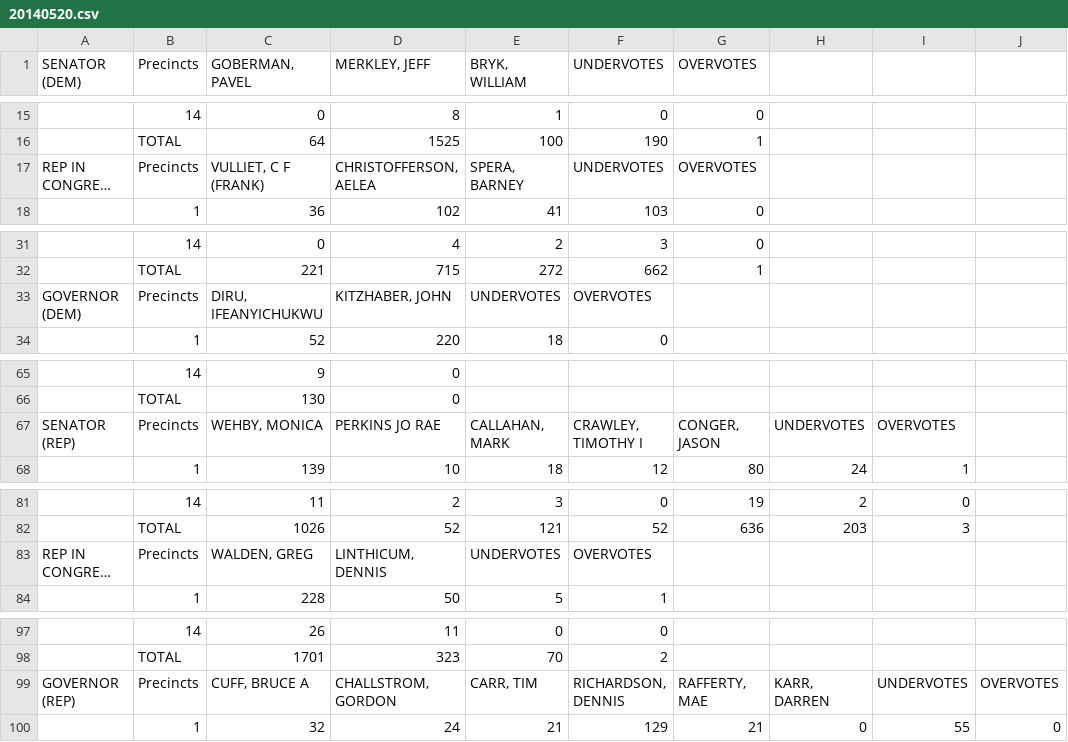
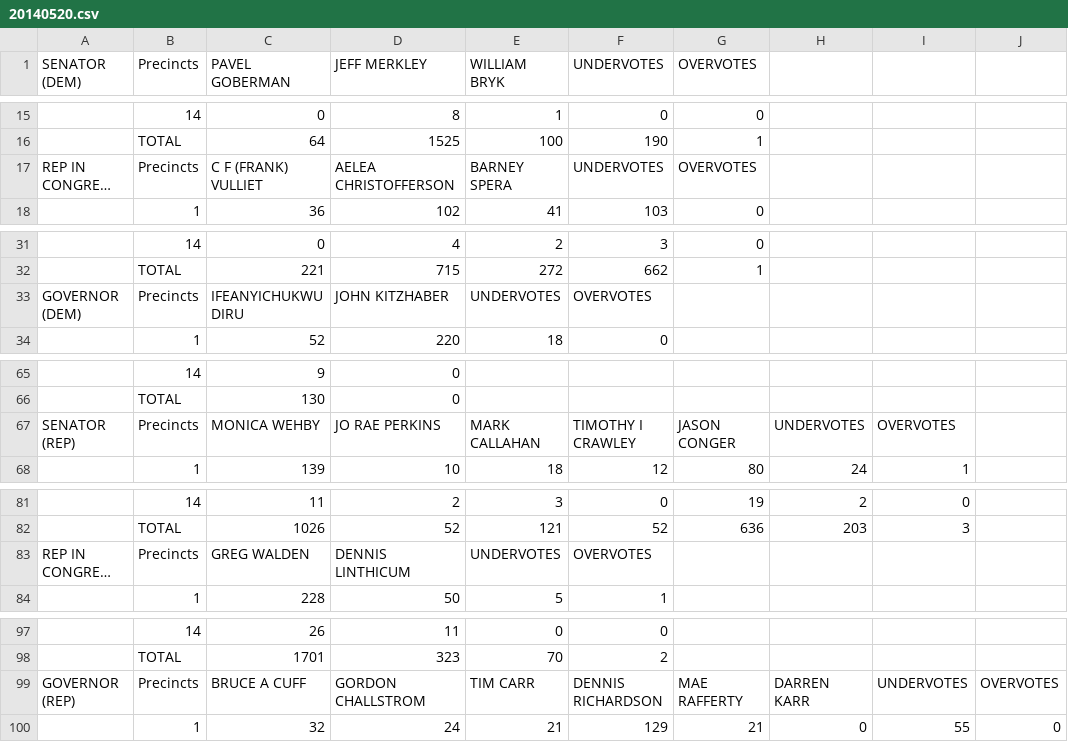
Before and after one commit to openelections/openelections-sources-or, a CSV file: Wasco/20140520.csv, drawn as a sheet; only a part is shown, gaps mark what is left out; long unchanged cells end in …; the diff covers the shown part only; the diff names each change by its address in the sheet, - before the commit and + after, or states it on an @@ line.

Commit message:
Added Wasco results

```diff
--- a/Wasco/20140520.csv
+++ b/Wasco/20140520.csv
-C1: GOBERMAN, PAVEL
+C1: PAVEL GOBERMAN
-D1: MERKLEY, JEFF
+D1: JEFF MERKLEY
-E1: BRYK, WILLIAM
+E1: WILLIAM BRYK
-C17 (PAVEL GOBERMAN): VULLIET, C F (FRANK)
+C17 (PAVEL GOBERMAN): C F (FRANK) VULLIET
-D17 (JEFF MERKLEY): CHRISTOFFERSON, AELEA
+D17 (JEFF MERKLEY): AELEA CHRISTOFFERSON
-E17 (WILLIAM BRYK): SPERA, BARNEY
+E17 (WILLIAM BRYK): BARNEY SPERA
-C33 (PAVEL GOBERMAN): DIRU, IFEANYICHUKWU
+C33 (PAVEL GOBERMAN): IFEANYICHUKWU DIRU
-D33 (JEFF MERKLEY): KITZHABER, JOHN
+D33 (JEFF MERKLEY): JOHN KITZHABER
-C67 (PAVEL GOBERMAN): WEHBY, MONICA
+C67 (PAVEL GOBERMAN): MONICA WEHBY
-D67 (JEFF MERKLEY): PERKINS JO RAE
+D67 (JEFF MERKLEY): JO RAE PERKINS
-E67 (WILLIAM BRYK): CALLAHAN, MARK
+E67 (WILLIAM BRYK): MARK CALLAHAN
-F67 (UNDERVOTES): CRAWLEY, TIMOTHY I
+F67 (UNDERVOTES): TIMOTHY I CRAWLEY
-G67 (OVERVOTES): CONGER, JASON
+G67 (OVERVOTES): JASON CONGER
-C83 (PAVEL GOBERMAN): WALDEN, GREG
+C83 (PAVEL GOBERMAN): GREG WALDEN
-D83 (JEFF MERKLEY): LINTHICUM, DENNIS
+D83 (JEFF MERKLEY): DENNIS LINTHICUM
-C99 (PAVEL GOBERMAN): CUFF, BRUCE A
+C99 (PAVEL GOBERMAN): BRUCE A CUFF
-D99 (JEFF MERKLEY): CHALLSTROM, GORDON
+D99 (JEFF MERKLEY): GORDON CHALLSTROM
-E99 (WILLIAM BRYK): CARR, TIM
+E99 (WILLIAM BRYK): TIM CARR
-F99 (UNDERVOTES): RICHARDSON, DENNIS
+F99 (UNDERVOTES): DENNIS RICHARDSON
-G99 (OVERVOTES): RAFFERTY, MAE
+G99 (OVERVOTES): MAE RAFFERTY
-H99: KARR, DARREN
+H99: DARREN KARR
```
Also changed, not shown: 3 edited cells elsewhere in this file.
